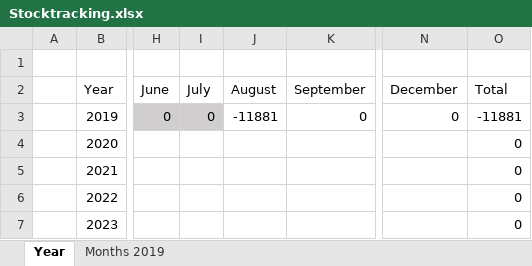
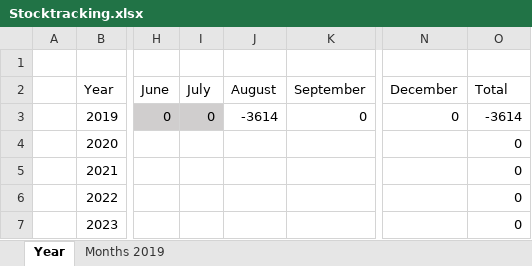
Before and after one commit to amitkraghuvanshi/trademonitoring, an Excel workbook: Stocktracking.xlsx, sheet Year, drawn as a sheet; only a part is shown, gaps mark what is left out; values as stored, in another font and other column widths than the file's, no borders; conditional formats and table styles not drawn; the diff names each change by its address in the sheet, - before the commit and + after, or states it on an @@ line.

Commit message:
3 week of August

```diff
--- a/Stocktracking.xlsx (sheet Year)
+++ b/Stocktracking.xlsx (sheet Year)
-J3 (August): -11881
+J3 (August): -3614
-O3 (Total): -11881
+O3 (Total): -3614
```
Also changed, not shown: sheet Months 2019.
